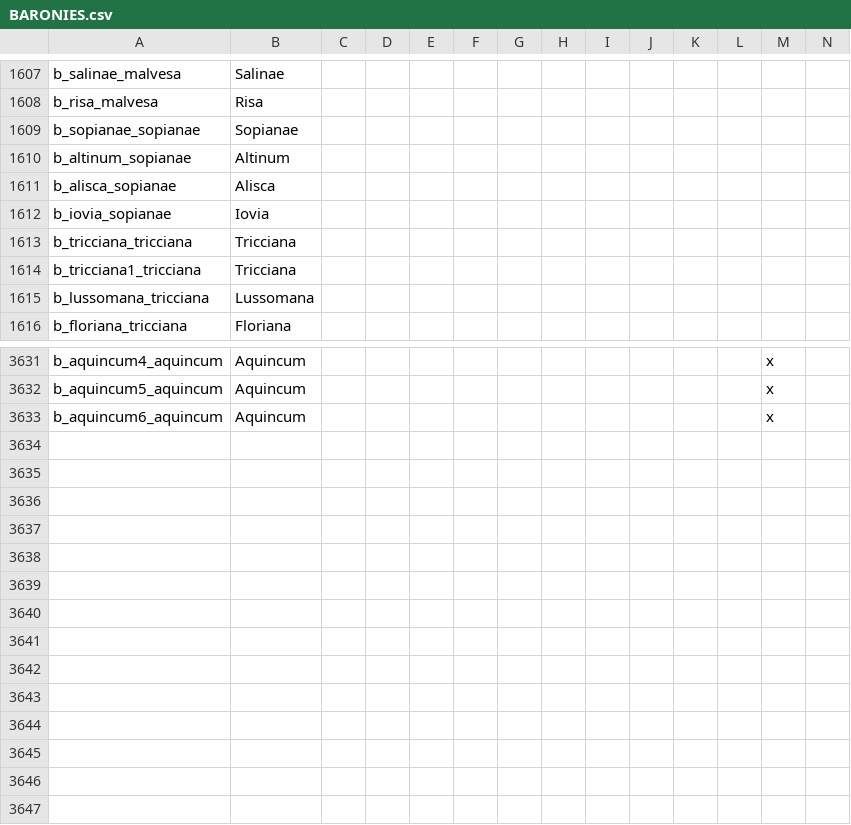
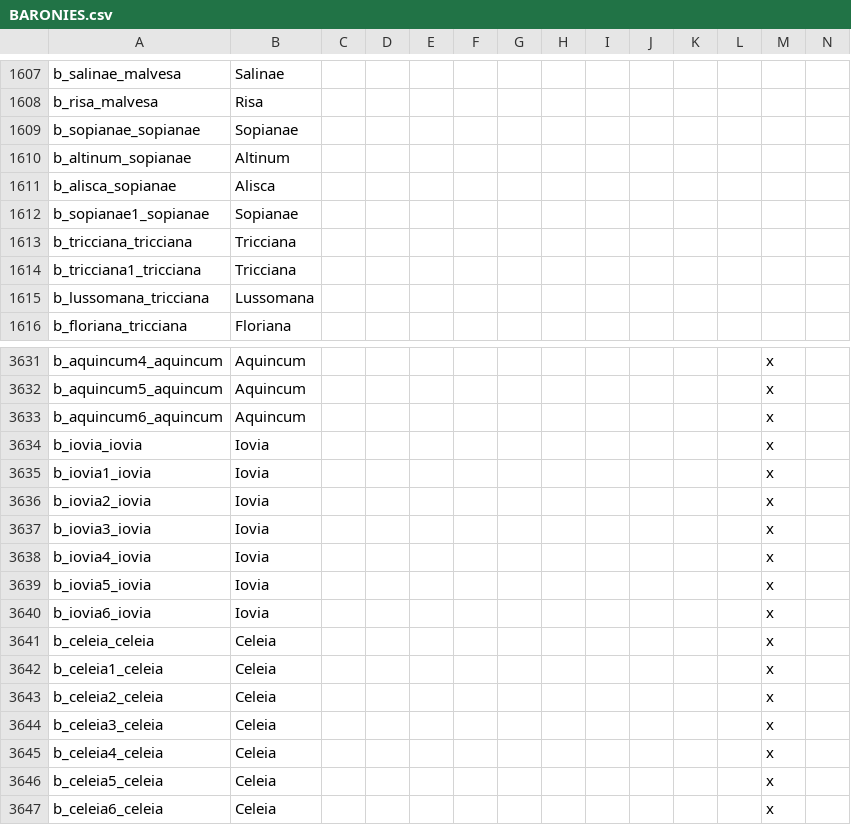
Before and after one commit to tannerflick4/Diadochi-Kings-Revival, a CSV file: diadochi/localisation/BARONIES.csv, drawn as a sheet; only a part is shown, gaps mark what is left out; rows hold the shown columns only; the diff names each change by its address in the sheet, - before the commit and + after, or states it on an @@ line.

```diff
--- a/diadochi/localisation/BARONIES.csv
+++ b/diadochi/localisation/BARONIES.csv
-A1612: b_iovia_sopianae
+A1612: b_sopianae1_sopianae
-B1612: Iovia
+B1612: Sopianae
+row 3634: b_iovia_iovia | Iovia |  |  |  |  |  |  |  |  |  |  | x
+row 3635: b_iovia1_iovia | Iovia |  |  |  |  |  |  |  |  |  |  | x
+row 3636: b_iovia2_iovia | Iovia |  |  |  |  |  |  |  |  |  |  | x
+row 3637: b_iovia3_iovia | Iovia |  |  |  |  |  |  |  |  |  |  | x
+row 3638: b_iovia4_iovia | Iovia |  |  |  |  |  |  |  |  |  |  | x
+row 3639: b_iovia5_iovia | Iovia |  |  |  |  |  |  |  |  |  |  | x
+row 3640: b_iovia6_iovia | Iovia |  |  |  |  |  |  |  |  |  |  | x
+row 3641: b_celeia_celeia | Celeia |  |  |  |  |  |  |  |  |  |  | x
+row 3642: b_celeia1_celeia | Celeia |  |  |  |  |  |  |  |  |  |  | x
+row 3643: b_celeia2_celeia | Celeia |  |  |  |  |  |  |  |  |  |  | x
+row 3644: b_celeia3_celeia | Celeia |  |  |  |  |  |  |  |  |  |  | x
+row 3645: b_celeia4_celeia | Celeia |  |  |  |  |  |  |  |  |  |  | x
+row 3646: b_celeia5_celeia | Celeia |  |  |  |  |  |  |  |  |  |  | x
+row 3647: b_celeia6_celeia | Celeia |  |  |  |  |  |  |  |  |  |  | x
```
Also changed, not shown: 7 other files.
